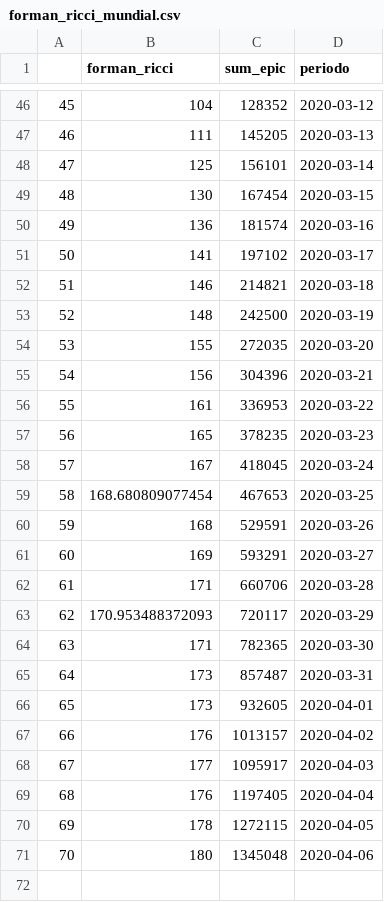
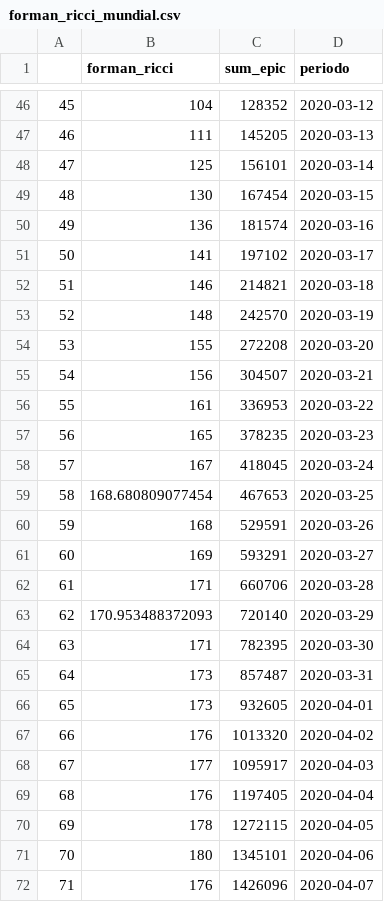
Before and after one commit to edneide/covid-19_Pernambuco, a CSV file: curvatura_ricci/forman_ricci_mundial.csv, drawn as a sheet; only a part is shown, gaps mark what is left out.

```diff
--- a/curvatura_ricci/forman_ricci_mundial.csv
+++ b/curvatura_ricci/forman_ricci_mundial.csv
@@ -52,5 +52,5 @@
 "51",146,214821,2020-03-18
-"52",148,242500,2020-03-19
-"53",155,272035,2020-03-20
-"54",156,304396,2020-03-21
+"52",148,242570,2020-03-19
+"53",155,272208,2020-03-20
+"54",156,304507,2020-03-21
 "55",161,336953,2020-03-22
@@ -62,7 +62,7 @@
 "61",171,660706,2020-03-28
-"62",170.953488372093,720117,2020-03-29
-"63",171,782365,2020-03-30
+"62",170.953488372093,720140,2020-03-29
+"63",171,782395,2020-03-30
 "64",173,857487,2020-03-31
 "65",173,932605,2020-04-01
-"66",176,1013157,2020-04-02
+"66",176,1013320,2020-04-02
 "67",177,1095917,2020-04-03
@@ -70,2 +70,3 @@
 "69",178,1272115,2020-04-05
-"70",180,1345048,2020-04-06
+"70",180,1345101,2020-04-06
+"71",176,1426096,2020-04-07
```
Also changed, not shown: curvatura_ricci/forman_ricci_brasil.csv, 2 other files.
